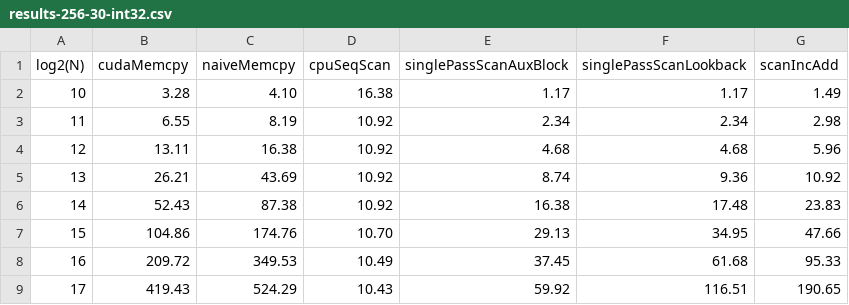
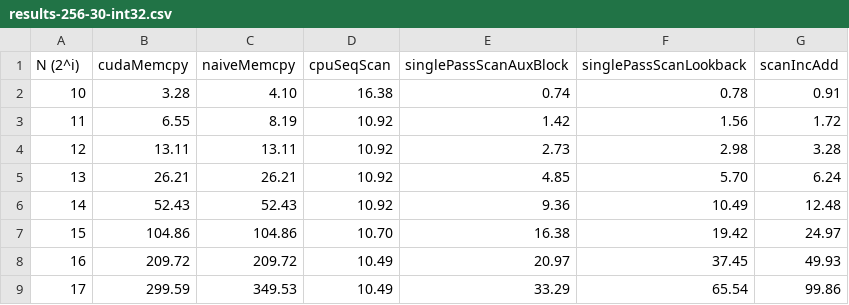
Before and after one commit to Pallisaard/Single-Pass-Scan, a CSV file: report/data/graphs/results-256-30-int32.csv, drawn as a sheet; only a part is shown; the diff covers the shown part only.

Commit message:
Added all plots for report

```diff
--- a/report/data/graphs/results-256-30-int32.csv
+++ b/report/data/graphs/results-256-30-int32.csv
@@ -1,9 +1,9 @@
-log2(N),cudaMemcpy,naiveMemcpy,cpuSeqScan,singlePassScanAuxBlock,singlePassScanLookback,scanIncAdd
-10,3.28,4.10,16.38,1.17,1.17,1.49
-11,6.55,8.19,10.92,2.34,2.34,2.98
-12,13.11,16.38,10.92,4.68,4.68,5.96
-13,26.21,43.69,10.92,8.74,9.36,10.92
-14,52.43,87.38,10.92,16.38,17.48,23.83
-15,104.86,174.76,10.70,29.13,34.95,47.66
-16,209.72,349.53,10.49,37.45,61.68,95.33
-17,419.43,524.29,10.43,59.92,116.51,190.65
+N (2^i),cudaMemcpy,naiveMemcpy,cpuSeqScan,singlePassScanAuxBlock,singlePassScanLookback,scanIncAdd
+10,3.28,4.10,16.38,0.74,0.78,0.91
+11,6.55,8.19,10.92,1.42,1.56,1.72
+12,13.11,13.11,10.92,2.73,2.98,3.28
+13,26.21,26.21,10.92,4.85,5.70,6.24
+14,52.43,52.43,10.92,9.36,10.49,12.48
+15,104.86,104.86,10.70,16.38,19.42,24.97
+16,209.72,209.72,10.49,20.97,37.45,49.93
+17,299.59,349.53,10.49,33.29,65.54,99.86
```
Also changed, not shown: 67 edited cells elsewhere in this file, 11 other files.
